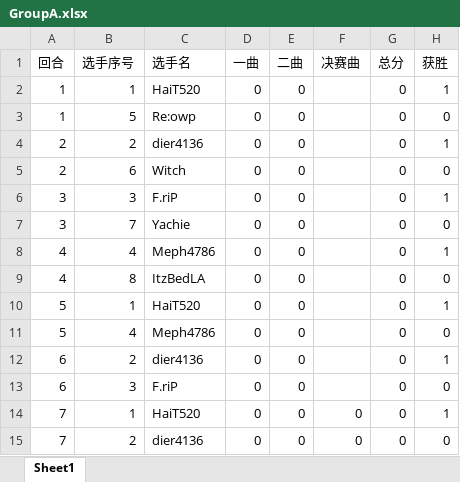
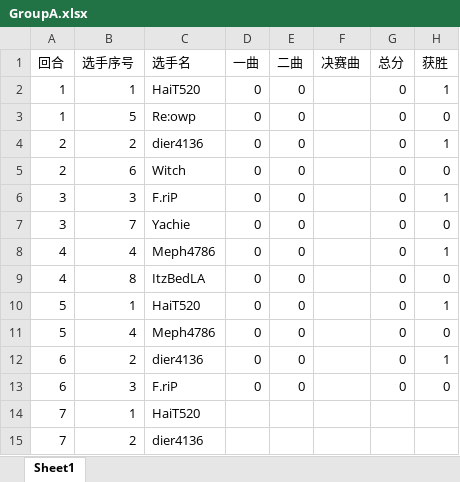
Before and after one commit to Marconik/USTCop-Livecast, an Excel workbook: GroupA.xlsx, sheet Sheet1, drawn as a sheet; values as stored, in another font and other column widths than the file's, no borders; the diff names each change by its address in the sheet, - before the commit and + after, or states it on an @@ line.

```diff
--- a/GroupA.xlsx (sheet Sheet1)
+++ b/GroupA.xlsx (sheet Sheet1)
-D14:D15 (一曲): 0
+D14:D15 (一曲): (empty)
-E14:E15 (二曲): 0
+E14:E15 (二曲): (empty)
-F14:F15 (决赛曲): 0
+F14:F15 (决赛曲): (empty)
-G14:G15 (总分): 0
+G14:G15 (总分): (empty)
-H14 (获胜): 1
+H14 (获胜): (empty)
-H15 (获胜): 0
+H15 (获胜): (empty)
```
Also changed, not shown: 35 other files.
